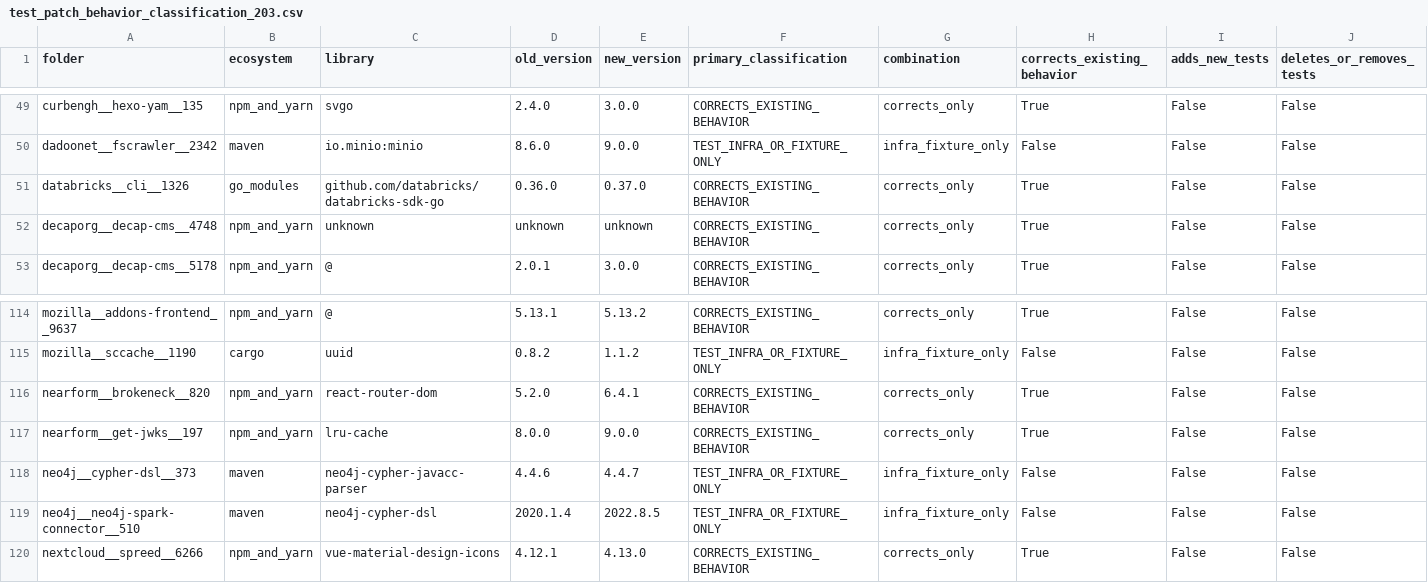
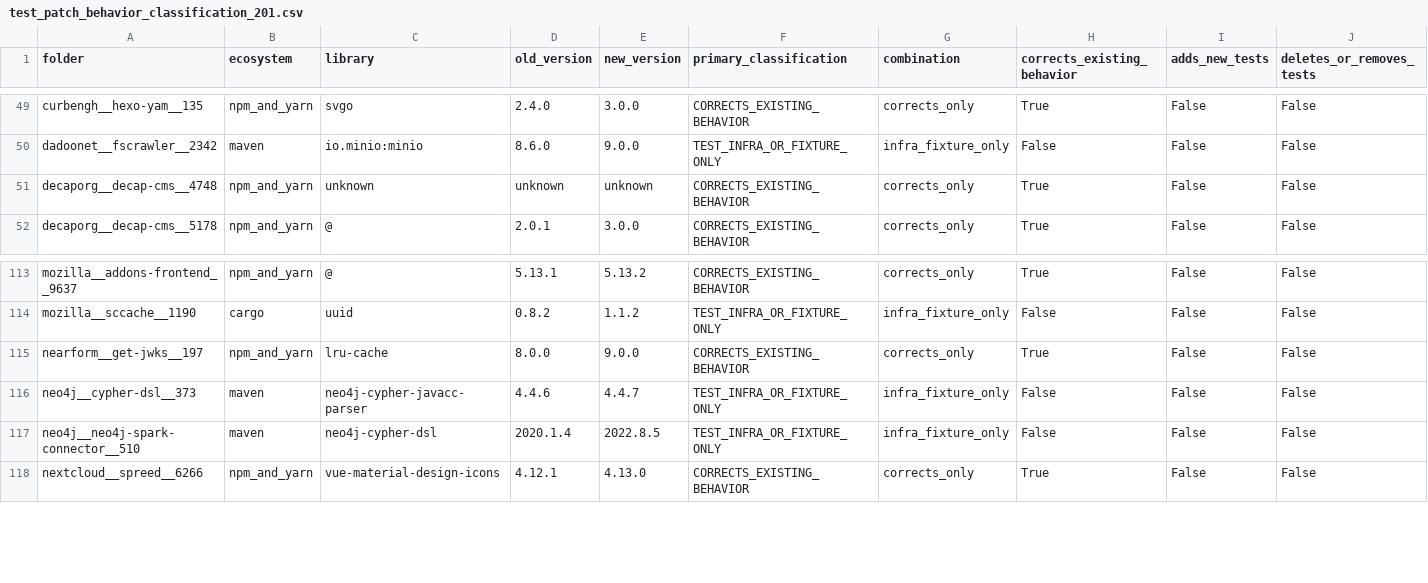
Before and after one commit to Jacksadventure/DepBench, a CSV file: analysis/test_patch_behavior_classification_201.csv (was analysis/test_patch_behavior_classification_203.csv), drawn as a sheet; only a part is shown, gaps mark what is left out; rows hold the shown columns only; the diff names each change by its address in the sheet, - before the commit and + after, or states it on an @@ line.

Commit message:
Exclude license-restricted tasks from main dataset

```diff
--- a/analysis/test_patch_behavior_classification_203.csv
+++ b/analysis/test_patch_behavior_classification_201.csv
-row 51: databricks__cli__1326 | go_modules | github.com/databricks/databricks-sdk-go | 0.36.0 | 0.37.0 | CORRECTS_EXISTING_BEHAVIOR | corrects_only | True | False | False
-row 116: nearform__brokeneck__820 | npm_and_yarn | react-router-dom | 5.2.0 | 6.4.1 | CORRECTS_EXISTING_BEHAVIOR | corrects_only | True | False | False
```
Also changed, not shown: analysis/instruction_bump_audit_201.csv, analysis/repository_metadata.csv, 34 other files.
